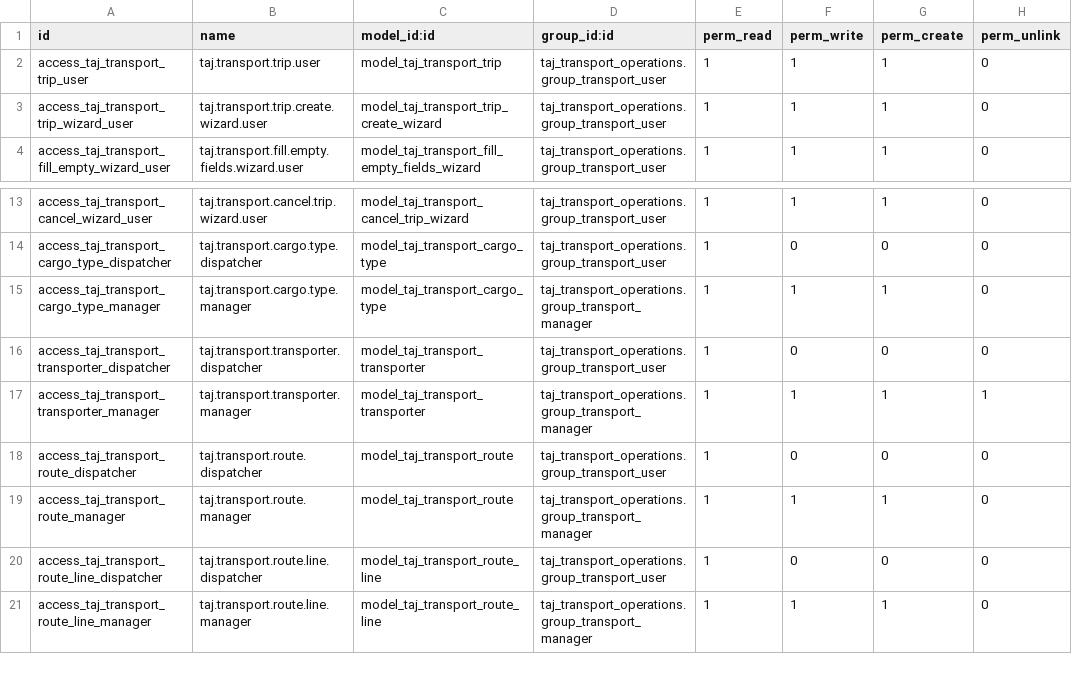
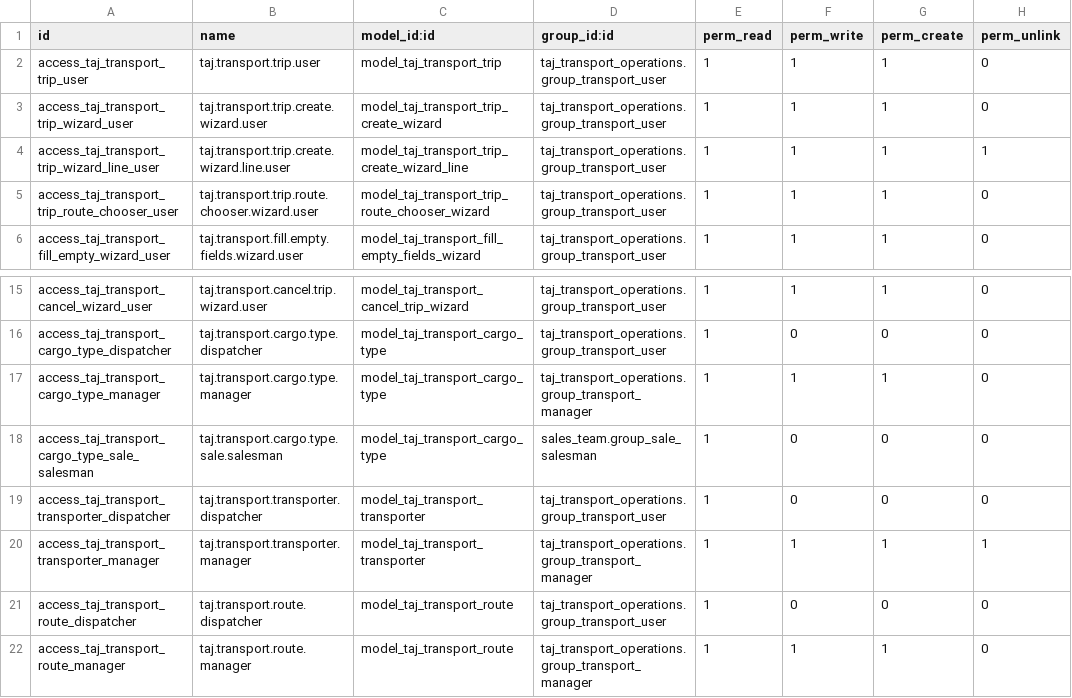
Before and after one commit to TAJ-Trucking-Limited/odoo15, a CSV file: taj_transport_operations/security/ir.model.access.csv, drawn as a sheet; only a part is shown, gaps mark what is left out; the shorter side is filled out with more unchanged rows; the diff names each change by its address in the sheet, - before the commit and + after, or states it on an @@ line.

Commit message:
Link transport routes to sales products and copy cargo details

```diff
--- a/taj_transport_operations/security/ir.model.access.csv
+++ b/taj_transport_operations/security/ir.model.access.csv
+row 4: access_taj_transport_trip_wizard_line_user | taj.transport.trip.create.wizard.line.user | model_taj_transport_trip_create_wizard_line | taj_transport_operations.group_transport_user | 1 | 1 | 1 | 1
+row 5: access_taj_transport_trip_route_chooser_user | taj.transport.trip.route.chooser.wizard.user | model_taj_transport_trip_route_chooser_wizard | taj_transport_operations.group_transport_user | 1 | 1 | 1 | 0
+row 18: access_taj_transport_cargo_type_sale_salesman | taj.transport.cargo.type.sale.salesman | model_taj_transport_cargo_type | sales_team.group_sale_salesman | 1 | 0 | 0 | 0
```
Also changed, not shown: 22 other files.
